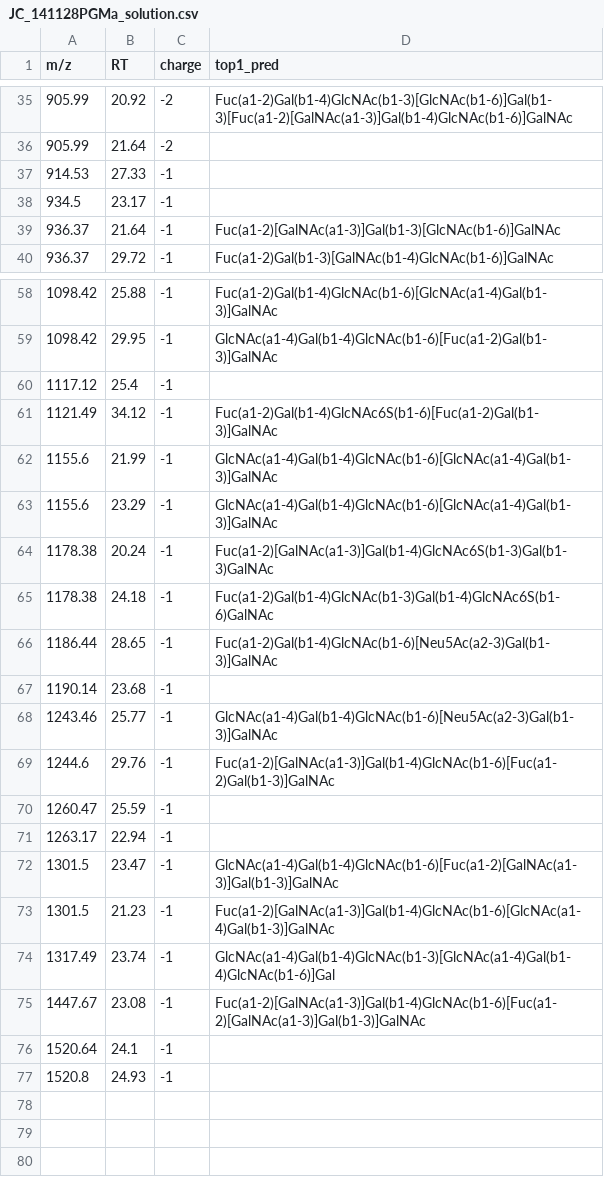
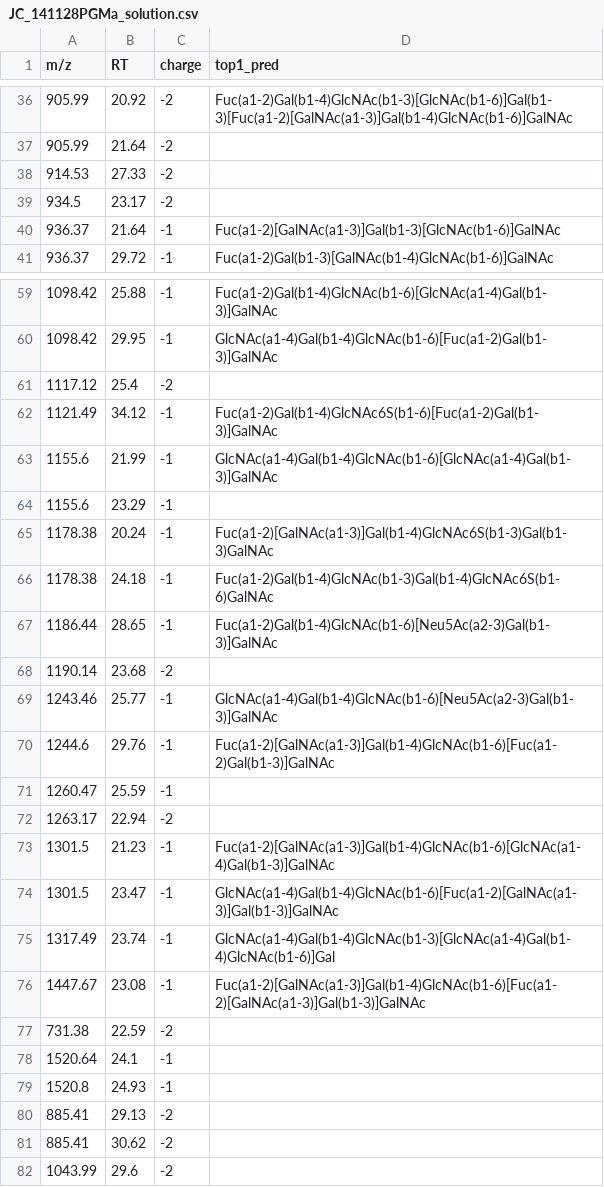
Before and after one commit to BojarLab/GlycoGauntlet, a CSV file: data/public_test/JC_141128PGMa_solution.csv, drawn as a sheet; only a part is shown, gaps mark what is left out; the diff covers the shown part only.

```diff
--- a/data/public_test/JC_141128PGMa_solution.csv
+++ b/data/public_test/JC_141128PGMa_solution.csv
@@ -36,4 +37,4 @@ m/z,RT,charge,top1_pred
 905.99,21.64,-2,
-914.53,27.33,-1,
-934.5,23.17,-1,
+914.53,27.33,-2,
+934.5,23.17,-2,
 936.37,21.64,-1,Fuc(a1-2)[GalNAc(a1-3)]Gal(b1-3)[GlcNAc(b1-6)]GalNAc
@@ -59,6 +60,6 @@ m/z,RT,charge,top1_pred
 1098.42,29.95,-1,GlcNAc(a1-4)Gal(b1-4)GlcNAc(b1-6)[Fuc(a1-2)Gal(b1-3)]GalNAc
-1117.12,25.4,-1,
+1117.12,25.4,-2,
 1121.49,34.12,-1,Fuc(a1-2)Gal(b1-4)GlcNAc6S(b1-6)[Fuc(a1-2)Gal(b1-3)]GalNAc
 1155.6,21.99,-1,GlcNAc(a1-4)Gal(b1-4)GlcNAc(b1-6)[GlcNAc(a1-4)Gal(b1-3)]GalNAc
-1155.6,23.29,-1,GlcNAc(a1-4)Gal(b1-4)GlcNAc(b1-6)[GlcNAc(a1-4)Gal(b1-3)]GalNAc
+1155.6,23.29,-1,
 1178.38,20.24,-1,Fuc(a1-2)[GalNAc(a1-3)]Gal(b1-4)GlcNAc6S(b1-3)Gal(b1-3)GalNAc
@@ -66,3 +67,3 @@ m/z,RT,charge,top1_pred
 1186.44,28.65,-1,Fuc(a1-2)Gal(b1-4)GlcNAc(b1-6)[Neu5Ac(a2-3)Gal(b1-3)]GalNAc
-1190.14,23.68,-1,
+1190.14,23.68,-2,
 1243.46,25.77,-1,GlcNAc(a1-4)Gal(b1-4)GlcNAc(b1-6)[Neu5Ac(a2-3)Gal(b1-3)]GalNAc
@@ -70,8 +71,12 @@ m/z,RT,charge,top1_pred
 1260.47,25.59,-1,
-1263.17,22.94,-1,
+1263.17,22.94,-2,
+1301.5,21.23,-1,Fuc(a1-2)[GalNAc(a1-3)]Gal(b1-4)GlcNAc(b1-6)[GlcNAc(a1-4)Gal(b1-3)]GalNAc
 1301.5,23.47,-1,GlcNAc(a1-4)Gal(b1-4)GlcNAc(b1-6)[Fuc(a1-2)[GalNAc(a1-3)]Gal(b1-3)]GalNAc
-1301.5,21.23,-1,Fuc(a1-2)[GalNAc(a1-3)]Gal(b1-4)GlcNAc(b1-6)[GlcNAc(a1-4)Gal(b1-3)]GalNAc
 1317.49,23.74,-1,GlcNAc(a1-4)Gal(b1-4)GlcNAc(b1-3)[GlcNAc(a1-4)Gal(b1-4)GlcNAc(b1-6)]Gal
 1447.67,23.08,-1,Fuc(a1-2)[GalNAc(a1-3)]Gal(b1-4)GlcNAc(b1-6)[Fuc(a1-2)[GalNAc(a1-3)]Gal(b1-3)]GalNAc
+731.38,22.59,-2,
 1520.64,24.1,-1,
 1520.8,24.93,-1,
+885.41,29.13,-2,
+885.41,30.62,-2,
+1043.99,29.6,-2,
```
Also changed, not shown: 1 added row and 5 edited cells elsewhere in this file, data/public_test/JC_200217P1N_200218002345_solution.csv, data/public_test/JC_240920PGM1_2_solution.csv, 16 other files.
